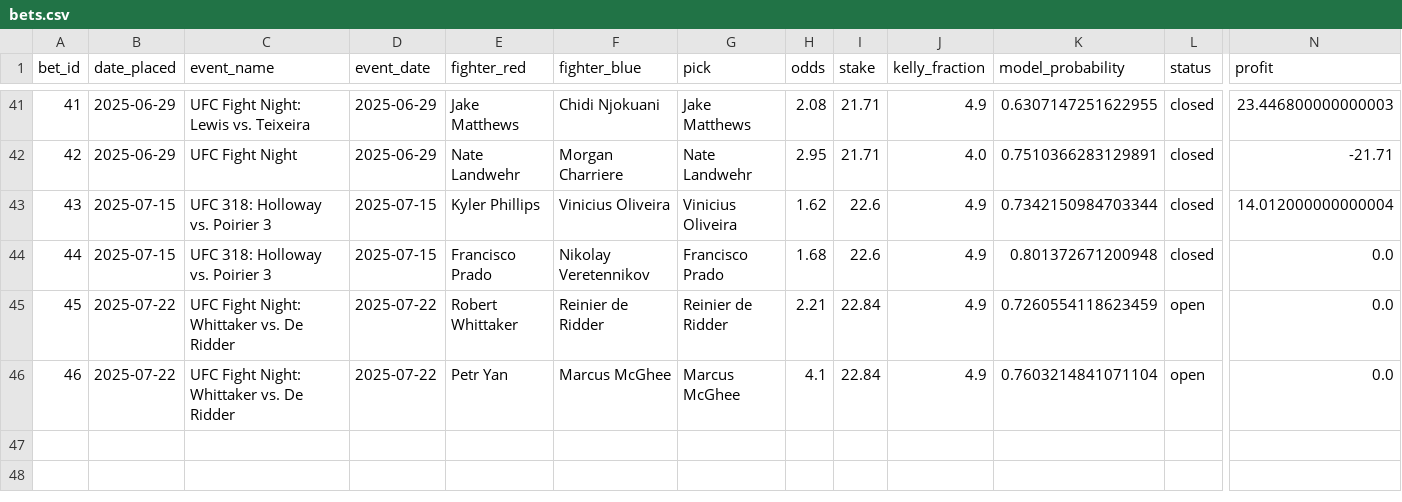
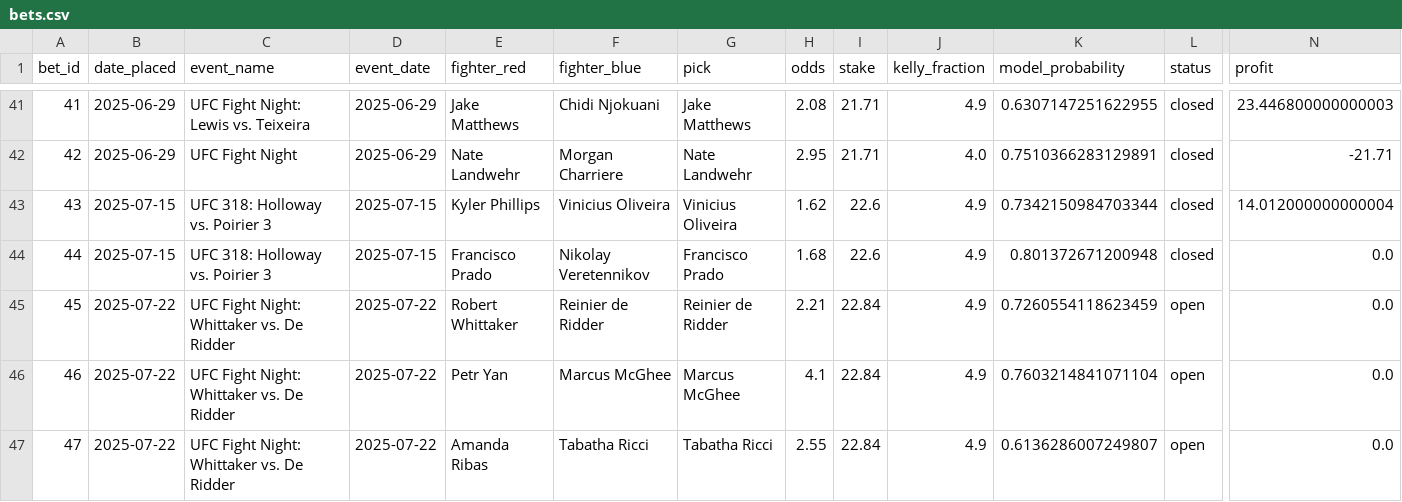
Before and after one commit to narvall018/ufc_predictor, a CSV file: bets/bets.csv, drawn as a sheet; only a part is shown, gaps mark what is left out; rows hold the shown columns only; the diff names each change by its address in the sheet, - before the commit and + after, or states it on an @@ line.

Commit message:
Add new bet #47: Tabatha Ricci @ 2.55

```diff
--- a/bets/bets.csv
+++ b/bets/bets.csv
+row 47: 47 | 2025-07-22 | UFC Fight Night: Whittaker vs. De Ridder | 2025-07-22 | Amanda Ribas | Tabatha Ricci | Tabatha Ricci | 2.55 | 22.84 | 4.9 | 0.6136286007249807 | open | 0.0
```
